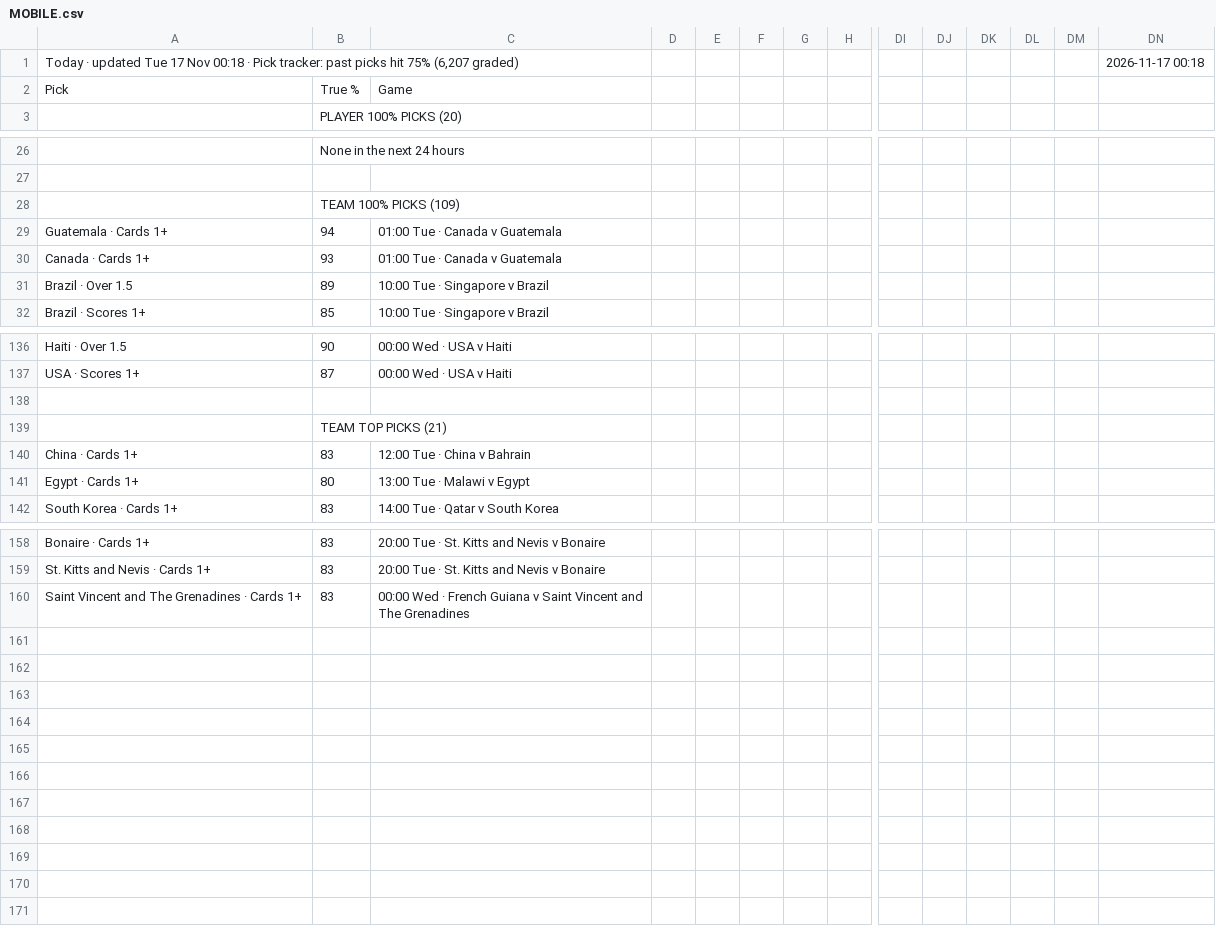
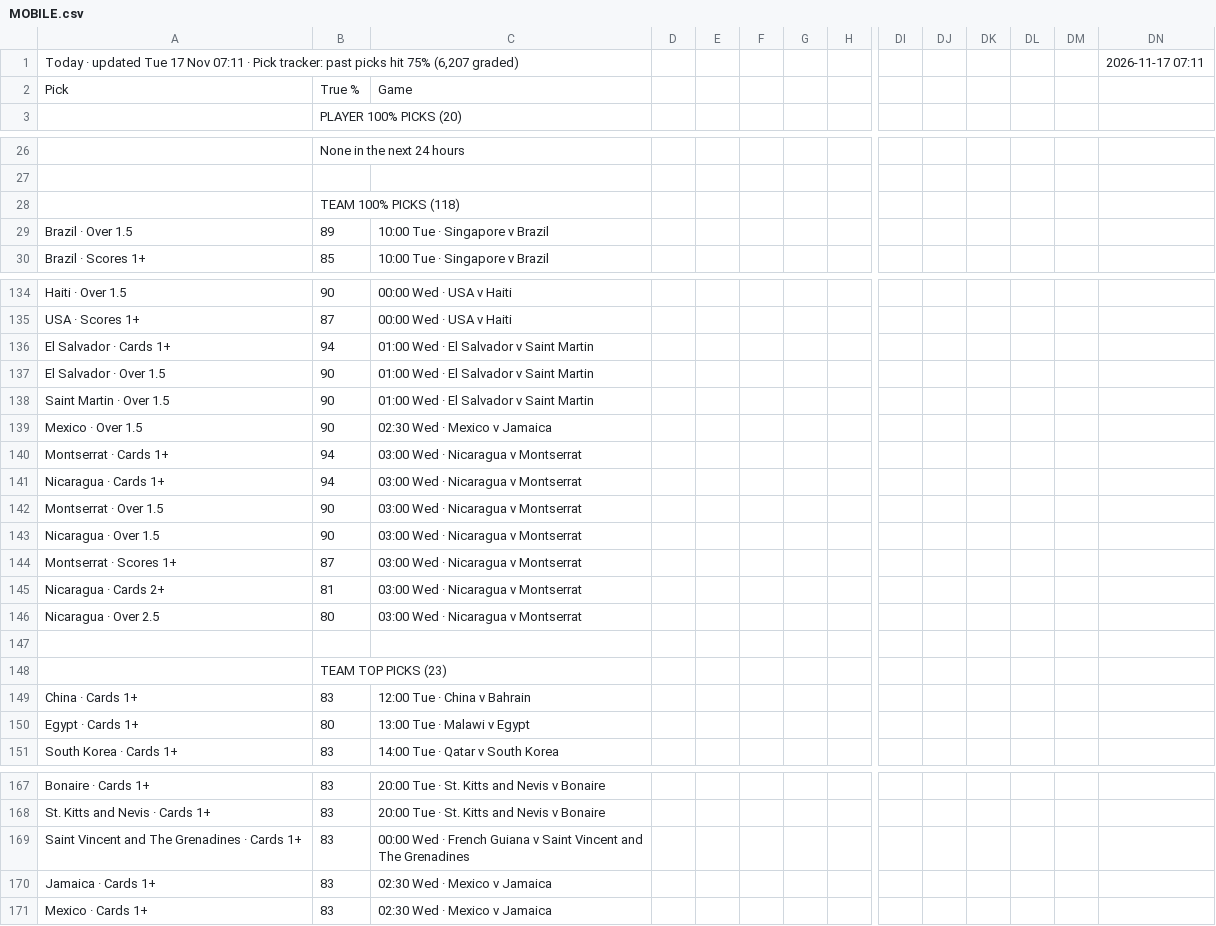
Before and after one commit to 7wilite7/Football-Stats, a CSV file: out/MOBILE.csv, drawn as a sheet; only a part is shown, gaps mark what is left out; removed rows and columns are numbered as before the commit, all else as after; rows hold the shown columns only; the diff names each change by its address in the sheet, - before the commit and + after, or states it on an @@ line.

```diff
--- a/out/MOBILE.csv
+++ b/out/MOBILE.csv
-A1: …17 Nov 00:18 · Pick…
+A1: …17 Nov 07:11 · Pick…
-DN1: 2026-11-17 00:18
+DN1: 2026-11-17 07:11
-B28: TEAM 100% PICKS (109)
+B28: TEAM 100% PICKS (118)
-row 29: Guatemala · Cards 1+ | 94 | 01:00 Tue · Canada v Guatemala
-row 30: Canada · Cards 1+ | 93 | 01:00 Tue · Canada v Guatemala
+row 136: El Salvador · Cards 1+ | 94 | 01:00 Wed · El Salvador v Saint Martin
+row 137: El Salvador · Over 1.5 | 90 | 01:00 Wed · El Salvador v Saint Martin
+row 138: Saint Martin · Over 1.5 | 90 | 01:00 Wed · El Salvador v Saint Martin
+row 139: Mexico · Over 1.5 | 90 | 02:30 Wed · Mexico v Jamaica
+row 140: Montserrat · Cards 1+ | 94 | 03:00 Wed · Nicaragua v Montserrat
+row 141: Nicaragua · Cards 1+ | 94 | 03:00 Wed · Nicaragua v Montserrat
+row 142: Montserrat · Over 1.5 | 90 | 03:00 Wed · Nicaragua v Montserrat
+row 143: Nicaragua · Over 1.5 | 90 | 03:00 Wed · Nicaragua v Montserrat
+row 144: Montserrat · Scores 1+ | 87 | 03:00 Wed · Nicaragua v Montserrat
+row 145: Nicaragua · Cards 2+ | 81 | 03:00 Wed · Nicaragua v Montserrat
+row 146: Nicaragua · Over 2.5 | 80 | 03:00 Wed · Nicaragua v Montserrat
-B148: TEAM TOP PICKS (21)
+B148: TEAM TOP PICKS (23)
+row 170: Jamaica · Cards 1+ | 83 | 02:30 Wed · Mexico v Jamaica
+row 171: Mexico · Cards 1+ | 83 | 02:30 Wed · Mexico v Jamaica
```
Also changed, not shown: out/ALL_PICKS.csv, out/INTL_players.csv, 39 other files.
